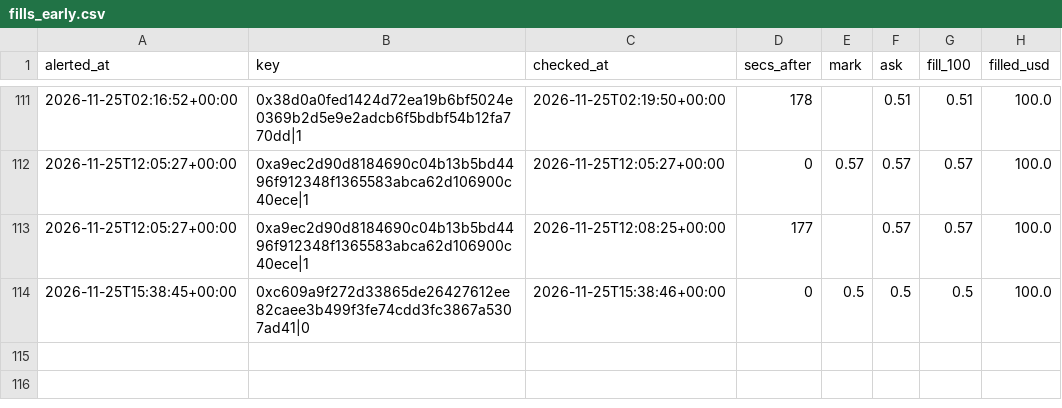
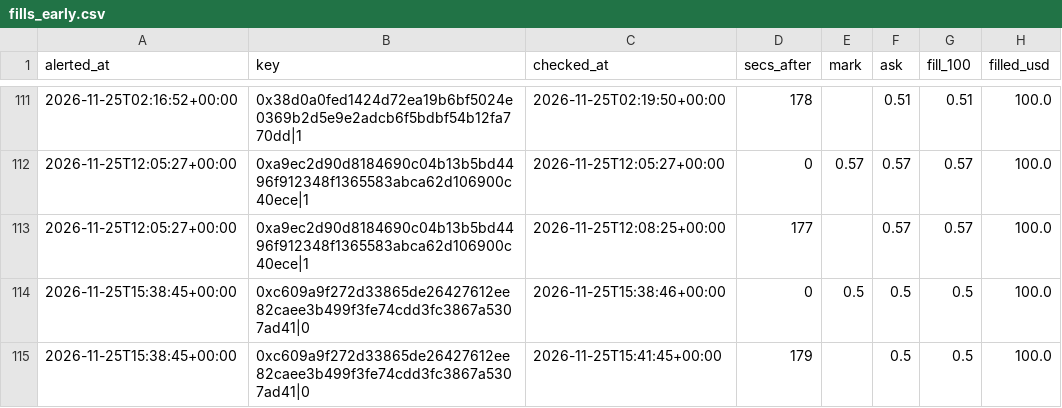
Before and after one commit to hunterscottsmith2-ctrl/polytail, a CSV file: fills_early.csv, drawn as a sheet; only a part is shown, gaps mark what is left out.

```diff
--- a/fills_early.csv
+++ b/fills_early.csv
@@ -114 +114,2 @@ alerted_at,key,checked_at,secs_after,mark,ask,fill_100,filled_usd
 2026-11-25T15:38:45+00:00,0xc609a9f272d33865de26427612ee82caee3b499f3fe74cdd3fc3867a5307ad41|0,2026-11-25T15:38:46+00:00,0,0.5,0.5,0.5,100.0
+2026-11-25T15:38:45+00:00,0xc609a9f272d33865de26427612ee82caee3b499f3fe74cdd3fc3867a5307ad41|0,2026-11-25T15:41:45+00:00,179,,0.5,0.5,100.0
```
Also changed, not shown: 5 other files.
